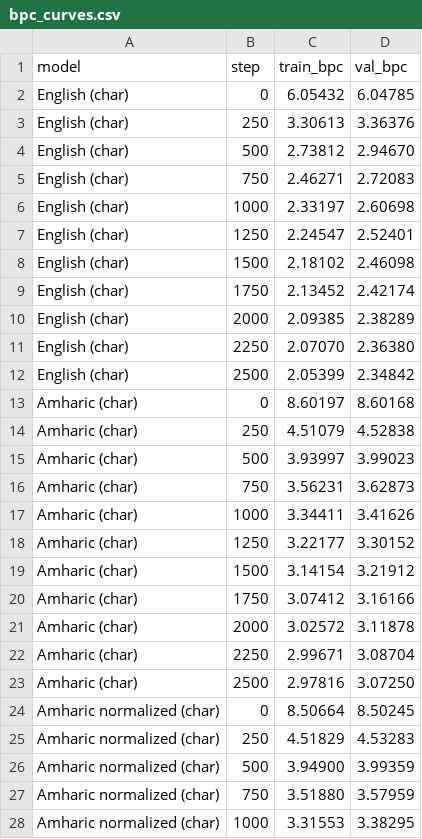
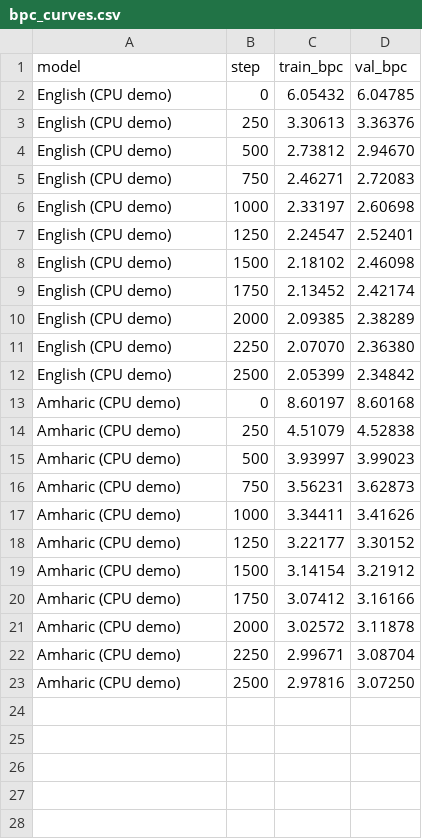
Before and after one commit to Efrata-Habte/GPT-2, a CSV file: results/amharic/bpc_curves.csv, drawn as a sheet; only a part is shown; the diff covers the shown part only.

```diff
--- a/results/amharic/bpc_curves.csv
+++ b/results/amharic/bpc_curves.csv
@@ -1,28 +1,23 @@
 model,step,train_bpc,val_bpc
-English (char),0,6.05432,6.04785
-English (char),250,3.30613,3.36376
-English (char),500,2.73812,2.94670
-English (char),750,2.46271,2.72083
-English (char),1000,2.33197,2.60698
-English (char),1250,2.24547,2.52401
-English (char),1500,2.18102,2.46098
-English (char),1750,2.13452,2.42174
-English (char),2000,2.09385,2.38289
-English (char),2250,2.07070,2.36380
-English (char),2500,2.05399,2.34842
-Amharic (char),0,8.60197,8.60168
-Amharic (char),250,4.51079,4.52838
-Amharic (char),500,3.93997,3.99023
-Amharic (char),750,3.56231,3.62873
-Amharic (char),1000,3.34411,3.41626
-Amharic (char),1250,3.22177,3.30152
-Amharic (char),1500,3.14154,3.21912
-Amharic (char),1750,3.07412,3.16166
-Amharic (char),2000,3.02572,3.11878
-Amharic (char),2250,2.99671,3.08704
-Amharic (char),2500,2.97816,3.07250
-Amharic normalized (char),0,8.50664,8.50245
-Amharic normalized (char),250,4.51829,4.53283
-Amharic normalized (char),500,3.94900,3.99359
-Amharic normalized (char),750,3.51880,3.57959
-Amharic normalized (char),1000,3.31553,3.38295
+English (CPU demo),0,6.05432,6.04785
+English (CPU demo),250,3.30613,3.36376
+English (CPU demo),500,2.73812,2.94670
+English (CPU demo),750,2.46271,2.72083
+English (CPU demo),1000,2.33197,2.60698
+English (CPU demo),1250,2.24547,2.52401
+English (CPU demo),1500,2.18102,2.46098
+English (CPU demo),1750,2.13452,2.42174
+English (CPU demo),2000,2.09385,2.38289
+English (CPU demo),2250,2.07070,2.36380
+English (CPU demo),2500,2.05399,2.34842
+Amharic (CPU demo),0,8.60197,8.60168
+Amharic (CPU demo),250,4.51079,4.52838
+Amharic (CPU demo),500,3.93997,3.99023
+Amharic (CPU demo),750,3.56231,3.62873
+Amharic (CPU demo),1000,3.34411,3.41626
+Amharic (CPU demo),1250,3.22177,3.30152
+Amharic (CPU demo),1500,3.14154,3.21912
+Amharic (CPU demo),1750,3.07412,3.16166
+Amharic (CPU demo),2000,3.02572,3.11878
+Amharic (CPU demo),2250,2.99671,3.08704
+Amharic (CPU demo),2500,2.97816,3.07250
```
Also changed, not shown: 6 removed rows elsewhere in this file, 56 other files.
